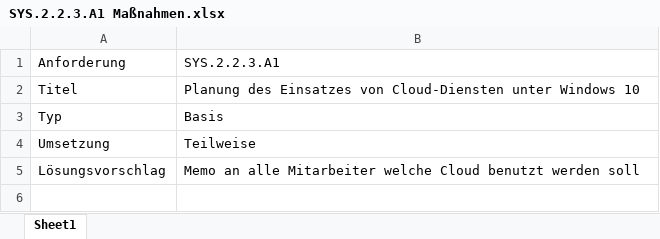
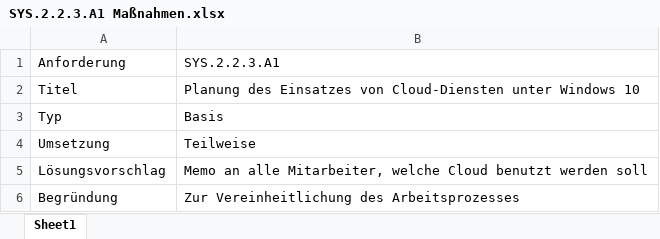
Before and after one commit to Antimater/Lernfeld4, an Excel workbook: Lernfeld 4 Teil 5/SYS.2.2.3/SYS.2.2.3.A1 Maßnahmen.xlsx, sheet Sheet1, drawn as a sheet; values as stored, in another font and other column widths than the file's, no borders; the diff names each change by its address in the sheet, - before the commit and + after, or states it on an @@ line.

```diff
--- a/Lernfeld 4 Teil 5/SYS.2.2.3/SYS.2.2.3.A1 Maßnahmen.xlsx (sheet Sheet1)
+++ b/Lernfeld 4 Teil 5/SYS.2.2.3/SYS.2.2.3.A1 Maßnahmen.xlsx (sheet Sheet1)
-B5: …an alle Mitarbeiter welche Cloud…
+B5: …an alle Mitarbeiter, welche Cloud…
+row 6: Begründung | Zur Vereinheitlichung des Arbeitsprozesses
```
Also changed, not shown: Lernfeld 4 Teil 5/SYS.2.1/SYS.2.1.A1 Maßnahmen.xlsx, Lernfeld 4 Teil 5/SYS.2.1/SYS.2.1.A8 Maßnahmen.xlsx, 29 other files.
